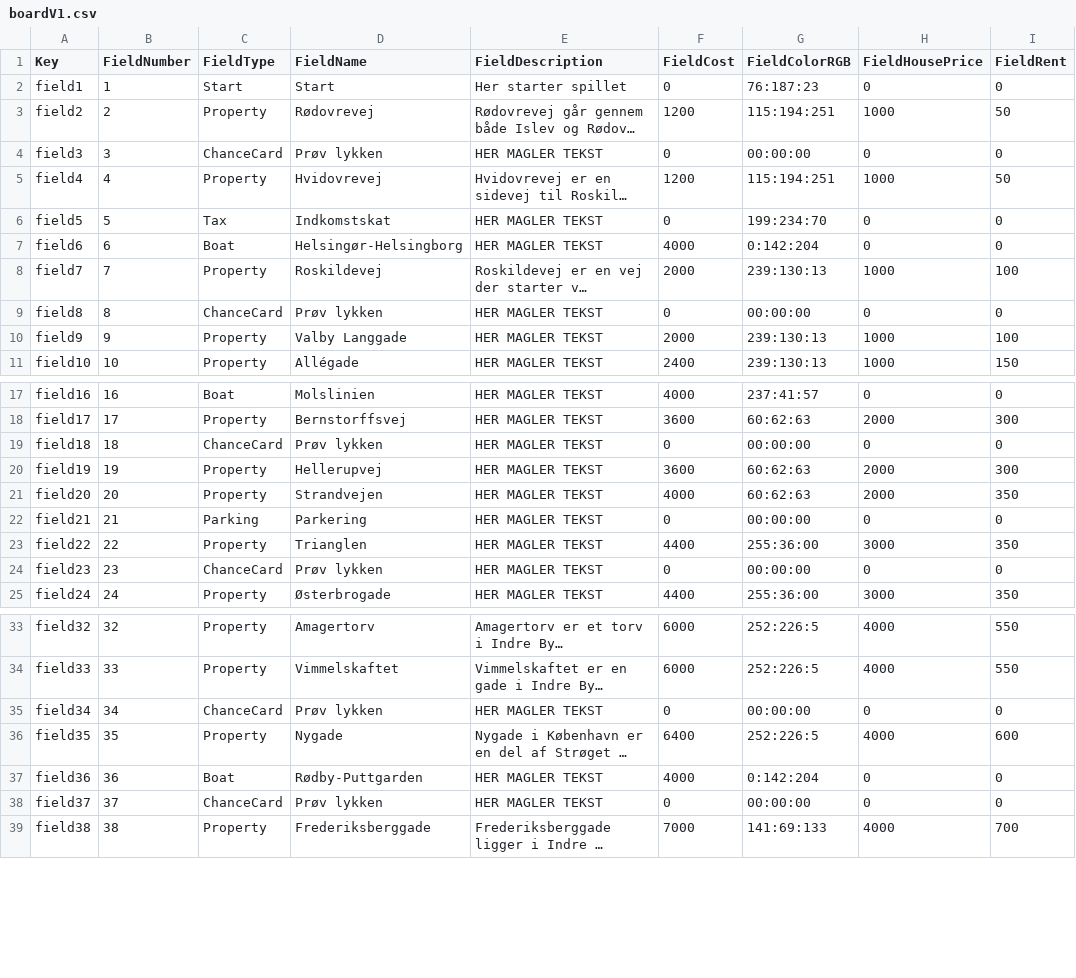
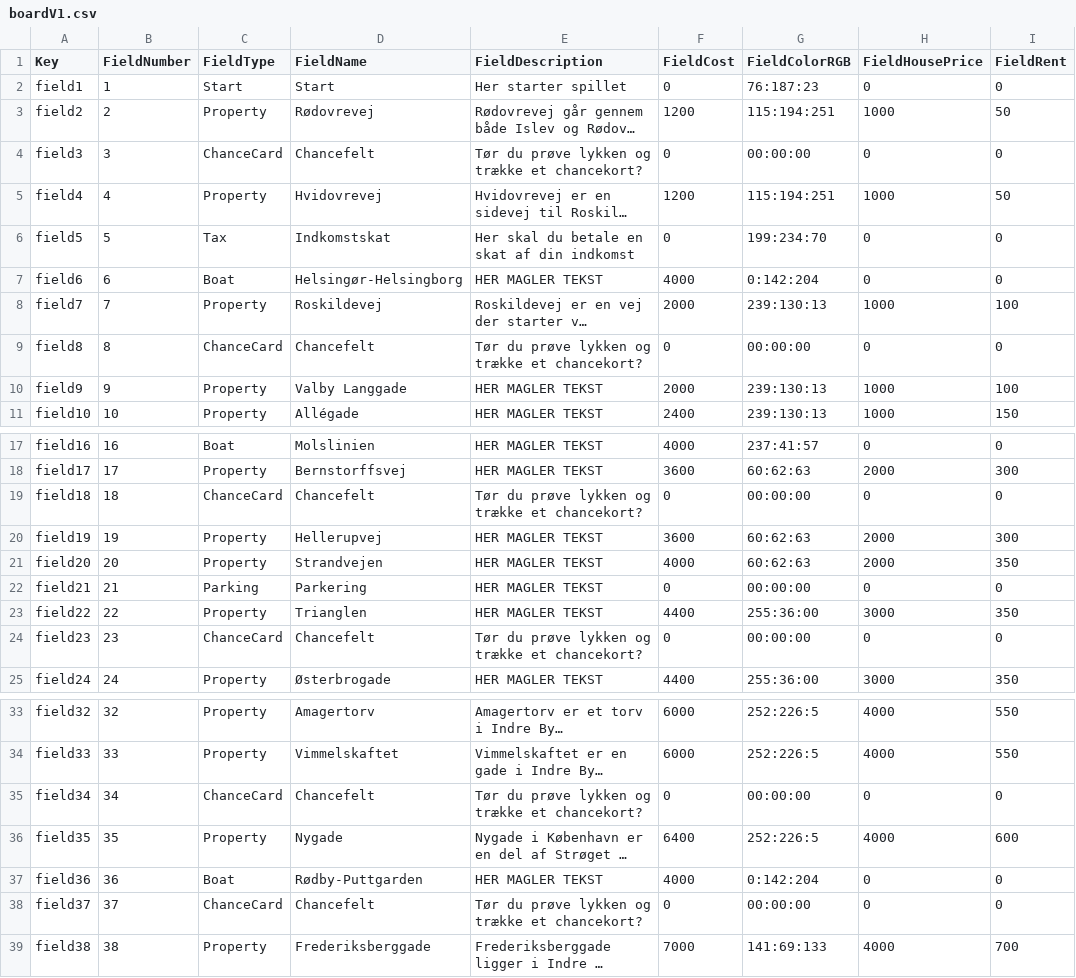
Before and after one commit to Logstor/CDIO4, a CSV file: src/main/resources/boardV1.csv, drawn as a sheet; only a part is shown, gaps mark what is left out; long unchanged cells end in …; the diff names each change by its address in the sheet, - before the commit and + after, or states it on an @@ line.

Commit message:
Edited som descreptions in CSV files

```diff
--- a/src/main/resources/boardV1.csv
+++ b/src/main/resources/boardV1.csv
-D4 (FieldName): Prøv lykken
+D4 (FieldName): Chancefelt
-E4 (FieldDescription): HER MAGLER TEKST
+E4 (FieldDescription): Tør du prøve lykken og trække et chancekort?
-E6 (FieldDescription): HER MAGLER TEKST
+E6 (FieldDescription): Her skal du betale en skat af din indkomst
-D9 (FieldName): Prøv lykken
+D9 (FieldName): Chancefelt
-E9 (FieldDescription): HER MAGLER TEKST
+E9 (FieldDescription): Tør du prøve lykken og trække et chancekort?
-D19 (FieldName): Prøv lykken
+D19 (FieldName): Chancefelt
-E19 (FieldDescription): HER MAGLER TEKST
+E19 (FieldDescription): Tør du prøve lykken og trække et chancekort?
-D24 (FieldName): Prøv lykken
+D24 (FieldName): Chancefelt
-E24 (FieldDescription): HER MAGLER TEKST
+E24 (FieldDescription): Tør du prøve lykken og trække et chancekort?
-D35 (FieldName): Prøv lykken
+D35 (FieldName): Chancefelt
-E35 (FieldDescription): HER MAGLER TEKST
+E35 (FieldDescription): Tør du prøve lykken og trække et chancekort?
-D38 (FieldName): Prøv lykken
+D38 (FieldName): Chancefelt
-E38 (FieldDescription): HER MAGLER TEKST
+E38 (FieldDescription): Tør du prøve lykken og trække et chancekort?
```
